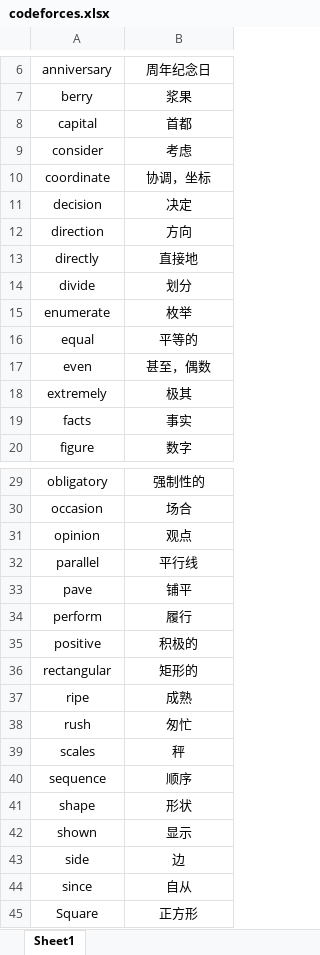
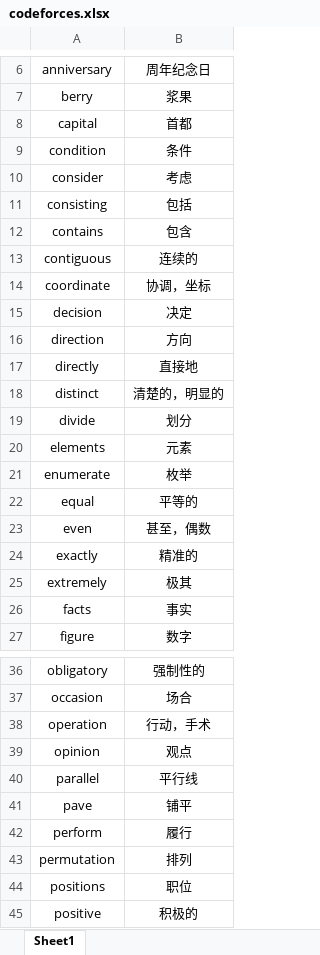
Before and after one commit to Akitemoon/WordSet, an Excel workbook: codeforces.xlsx, sheet Sheet1, drawn as a sheet; only a part is shown, gaps mark what is left out; the shorter side is filled out with more unchanged rows; values as stored, in another font and other column widths than the file's, no borders; the diff names each change by its address in the sheet, - before the commit and + after, or states it on an @@ line.

Commit message:
2022-02-23

```diff
--- a/codeforces.xlsx (sheet Sheet1)
+++ b/codeforces.xlsx (sheet Sheet1)
+row 9: condition | 条件
+row 11: consisting | 包括
+row 12: contains | 包含
+row 13: contiguous | 连续的
+row 18: distinct | 清楚的，明显的
+row 20: elements | 元素
+row 24: exactly | 精准的
+row 38: operation | 行动，手术
+row 43: permutation | 排列
+row 44: positions | 职位
```
